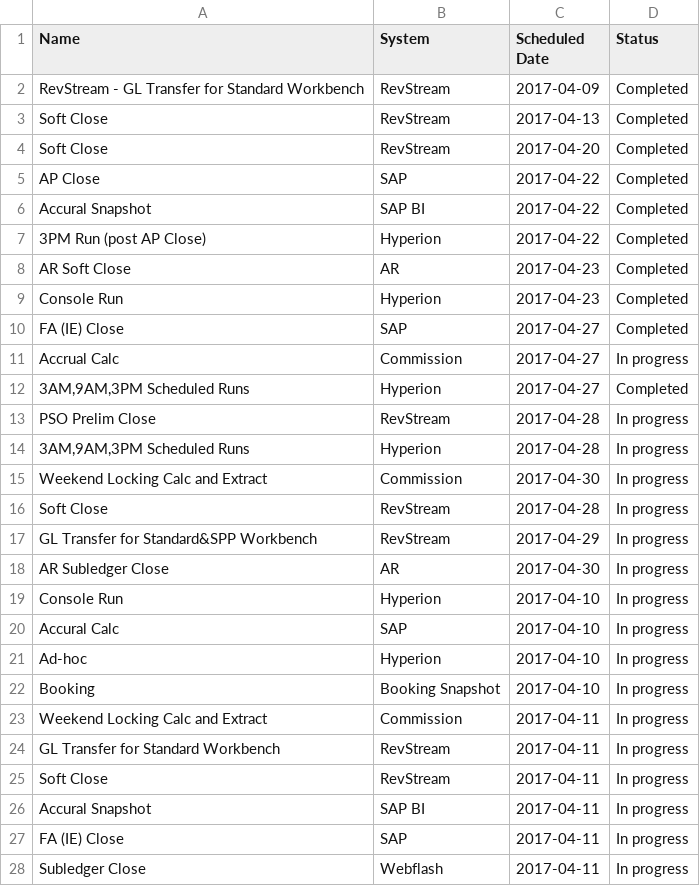
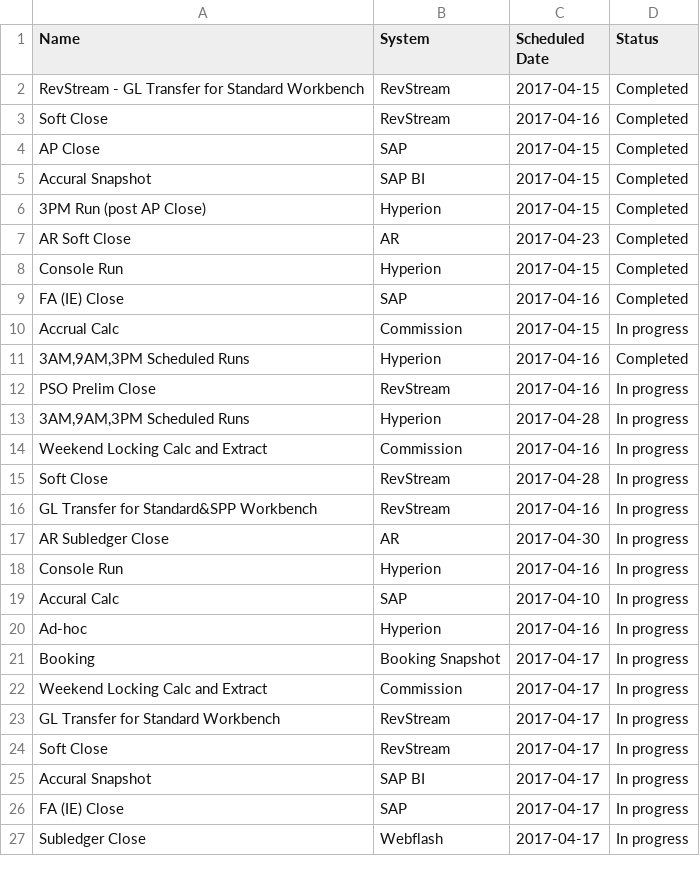
Before and after one commit to RajiReddyAnnadi/RMP-Tasks, a CSV file: Activity.csv, drawn as a sheet; only a part is shown; the diff covers the shown part only.

Commit message:
Update Activity.csv

```diff
--- a/Activity.csv
+++ b/Activity.csv
@@ -1,28 +1,27 @@
 Name ,System,Scheduled Date,Status
-RevStream - GL Transfer for Standard Workbench,RevStream,2017-04-09,Completed
-Soft Close,RevStream,2017-04-13,Completed
-Soft Close,RevStream,2017-04-20,Completed
-AP Close,SAP,2017-04-22,Completed
-Accural Snapshot,SAP BI,2017-04-22,Completed
-3PM Run (post AP Close),Hyperion,2017-04-22,Completed
+RevStream - GL Transfer for Standard Workbench,RevStream,2017-04-15,Completed
+Soft Close,RevStream,2017-04-16,Completed
+AP Close,SAP,2017-04-15,Completed
+Accural Snapshot,SAP BI,2017-04-15,Completed
+3PM Run (post AP Close),Hyperion,2017-04-15,Completed
 AR Soft Close,AR,2017-04-23,Completed
-Console Run,Hyperion,2017-04-23,Completed
-FA (IE) Close,SAP,2017-04-27,Completed
-Accrual Calc,Commission,2017-04-27,In progress
-"3AM,9AM,3PM Scheduled Runs",Hyperion,2017-04-27,Completed
- PSO Prelim Close,RevStream,2017-04-28,In progress
+Console Run,Hyperion,2017-04-15,Completed
+FA (IE) Close,SAP,2017-04-16,Completed
+Accrual Calc,Commission,2017-04-15,In progress
+"3AM,9AM,3PM Scheduled Runs",Hyperion,2017-04-16,Completed
+ PSO Prelim Close,RevStream,2017-04-16,In progress
 "3AM,9AM,3PM Scheduled Runs",Hyperion,2017-04-28,In progress
-Weekend Locking Calc and Extract ,Commission,2017-04-30,In progress
+Weekend Locking Calc and Extract ,Commission,2017-04-16,In progress
 Soft Close,RevStream,2017-04-28,In progress
- GL Transfer for Standard&SPP Workbench,RevStream,2017-04-29,In progress
+ GL Transfer for Standard&SPP Workbench,RevStream,2017-04-16,In progress
 AR Subledger Close,AR,2017-04-30,In progress
-Console Run,Hyperion,2017-04-10,In progress
+Console Run,Hyperion,2017-04-16,In progress
 Accural Calc,SAP,2017-04-10,In progress
-Ad-hoc,Hyperion,2017-04-10,In progress
-Booking,Booking Snapshot,2017-04-10,In progress
-Weekend Locking Calc and Extract ,Commission,2017-04-11,In progress
- GL Transfer for Standard Workbench,RevStream,2017-04-11,In progress
-Soft Close,RevStream,2017-04-11,In progress
-Accural Snapshot,SAP BI,2017-04-11,In progress
-FA (IE) Close,SAP,2017-04-11,In progress
-Subledger Close,Webflash,2017-04-11,In progress
+Ad-hoc,Hyperion,2017-04-16,In progress
+Booking,Booking Snapshot,2017-04-17,In progress
+Weekend Locking Calc and Extract ,Commission,2017-04-17,In progress
+ GL Transfer for Standard Workbench,RevStream,2017-04-17,In progress
+Soft Close,RevStream,2017-04-17,In progress
+Accural Snapshot,SAP BI,2017-04-17,In progress
+FA (IE) Close,SAP,2017-04-17,In progress
+Subledger Close,Webflash,2017-04-17,In progress
```
Also changed, not shown: 8 edited cells elsewhere in this file.
